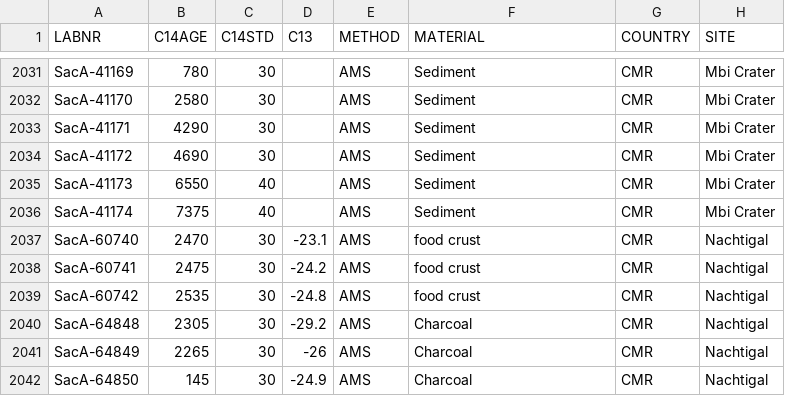
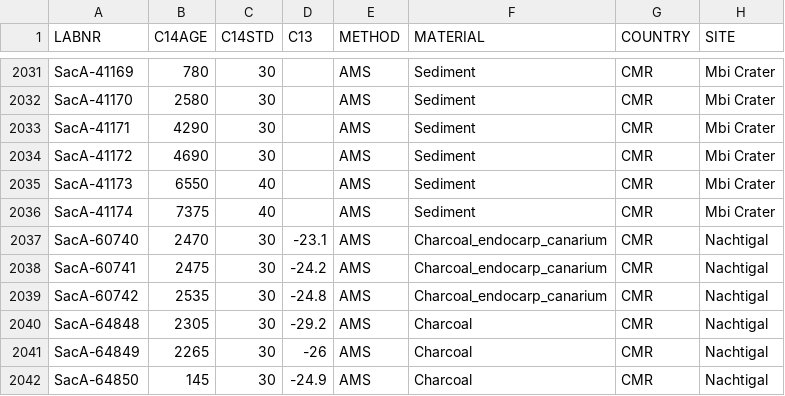
Before and after one commit to dirkseidensticker/aDRAC, a CSV file: aDRAC.csv, drawn as a sheet; only a part is shown, gaps mark what is left out; the diff names each change by its address in the sheet, - before the commit and + after, or states it on an @@ line.

Commit message:
changed wrong material values for samples reported by Cagnato et al. 2022

```diff
--- a/aDRAC.csv
+++ b/aDRAC.csv
-F2037:F2039 (MATERIAL): food crust
+F2037:F2039 (MATERIAL): Charcoal_endocarp_canarium
```
